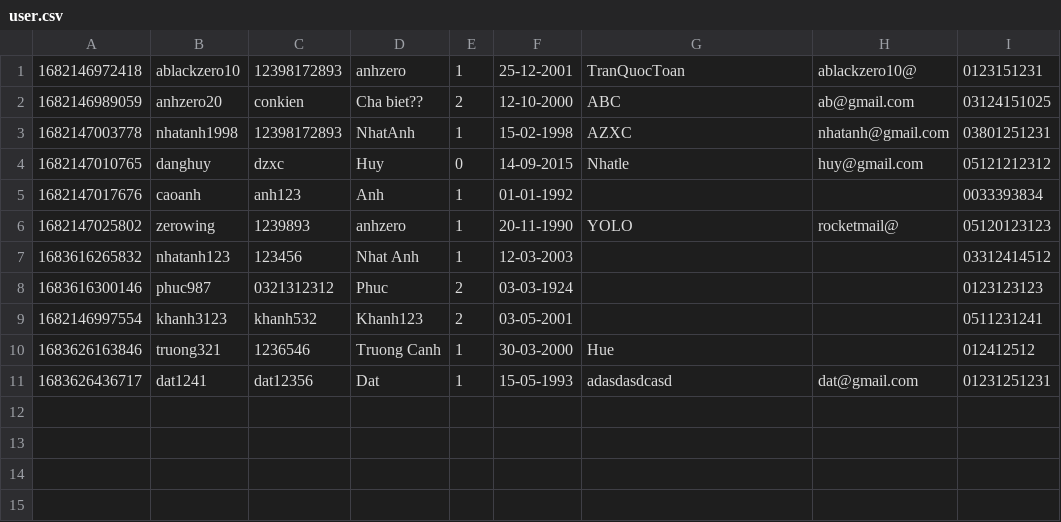
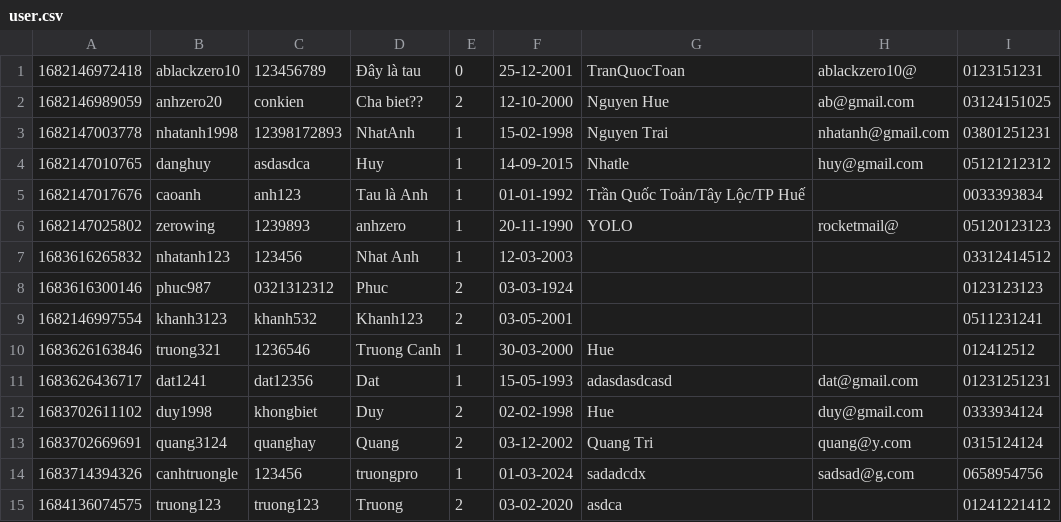
Before and after one commit to caominhanh151098/Module_2, a CSV file: data/user.csv, drawn as a sheet.

```diff
--- a/data/user.csv
+++ b/data/user.csv
@@ -1,6 +1,6 @@
-1682146972418,ablackzero10,12398172893,anhzero,1,25-12-2001,TranQuocToan,ablackzero10@,0123151231
-1682146989059,anhzero20,conkien,Cha biet??,2,12-10-2000,ABC,ab@gmail.com,03124151025
-1682147003778,nhatanh1998,12398172893,NhatAnh,1,15-02-1998,AZXC,nhatanh@gmail.com,03801251231
-1682147010765,danghuy,dzxc,Huy,0,14-09-2015,Nhatle,huy@gmail.com,05121212312
-1682147017676,caoanh,anh123,Anh,1,01-01-1992,,,0033393834
+1682146972418,ablackzero10,123456789,Đây là tau,0,25-12-2001,TranQuocToan,ablackzero10@,0123151231
+1682146989059,anhzero20,conkien,Cha biet??,2,12-10-2000,Nguyen Hue,ab@gmail.com,03124151025
+1682147003778,nhatanh1998,12398172893,NhatAnh,1,15-02-1998,Nguyen Trai,nhatanh@gmail.com,03801251231
+1682147010765,danghuy,asdasdca,Huy,1,14-09-2015,Nhatle,huy@gmail.com,05121212312
+1682147017676,caoanh,anh123,Tau là Anh,1,01-01-1992,Trần Quốc Toản/Tây Lộc/TP Huế,,0033393834
 1682147025802,zerowing,1239893,anhzero,1,20-11-1990,YOLO,rocketmail@,05120123123
@@ -11 +11,5 @@
 1683626436717,dat1241,dat12356,Dat,1,15-05-1993,adasdasdcasd,dat@gmail.com,01231251231
+1683702611102,duy1998,khongbiet,Duy,2,02-02-1998,Hue,duy@gmail.com,0333934124
+1683702669691,quang3124,quanghay,Quang,2,03-12-2002,Quang Tri,quang@y.com,0315124124
+1683714394326,canhtruongle,123456,truongpro,1,01-03-2024,sadadcdx,sadsad@g.com,0658954756
+1684136074575,truong123,truong123,Truong,2,03-02-2020,asdca,,01241221412
```
Also changed, not shown: data/order.csv, data/product.csv, 34 other files.
